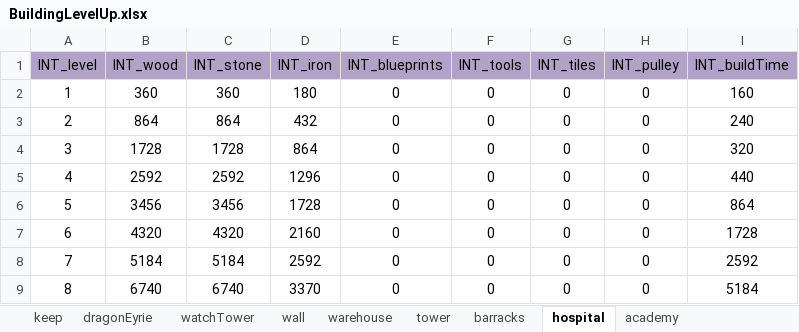
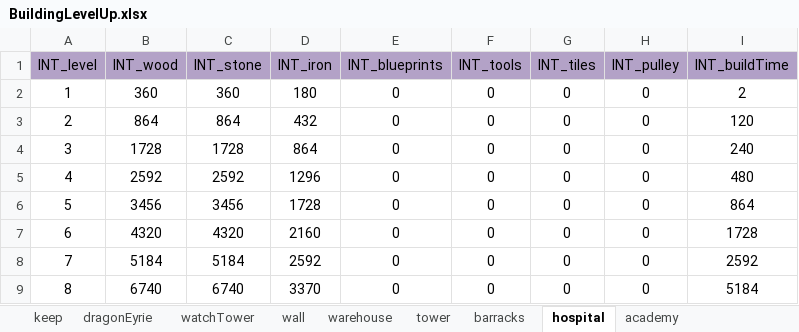
Before and after one commit to ModunZhang/kod_client, an Excel workbook: gameData/shared/BuildingLevelUp.xlsx, sheet hospital, drawn as a sheet; only a part is shown; values as stored, in another font and other column widths than the file's, no borders; the diff names each change by its address in the sheet, - before the commit and + after, or states it on an @@ line.

```diff
--- a/gameData/shared/BuildingLevelUp.xlsx (sheet hospital)
+++ b/gameData/shared/BuildingLevelUp.xlsx (sheet hospital)
-I2 (INT_buildTime): 160
+I2 (INT_buildTime): 2
-I3 (INT_buildTime): 240
+I3 (INT_buildTime): 120
-I4 (INT_buildTime): 320
+I4 (INT_buildTime): 240
-I5 (INT_buildTime): 440
+I5 (INT_buildTime): 480
```
Also changed, not shown: sheet academy, sheet materialDepot, sheet barracks, gameData/shared/AllianceInitData.xlsx, gameData/shared/HouseLevelUp.xlsx, 16 other files.
